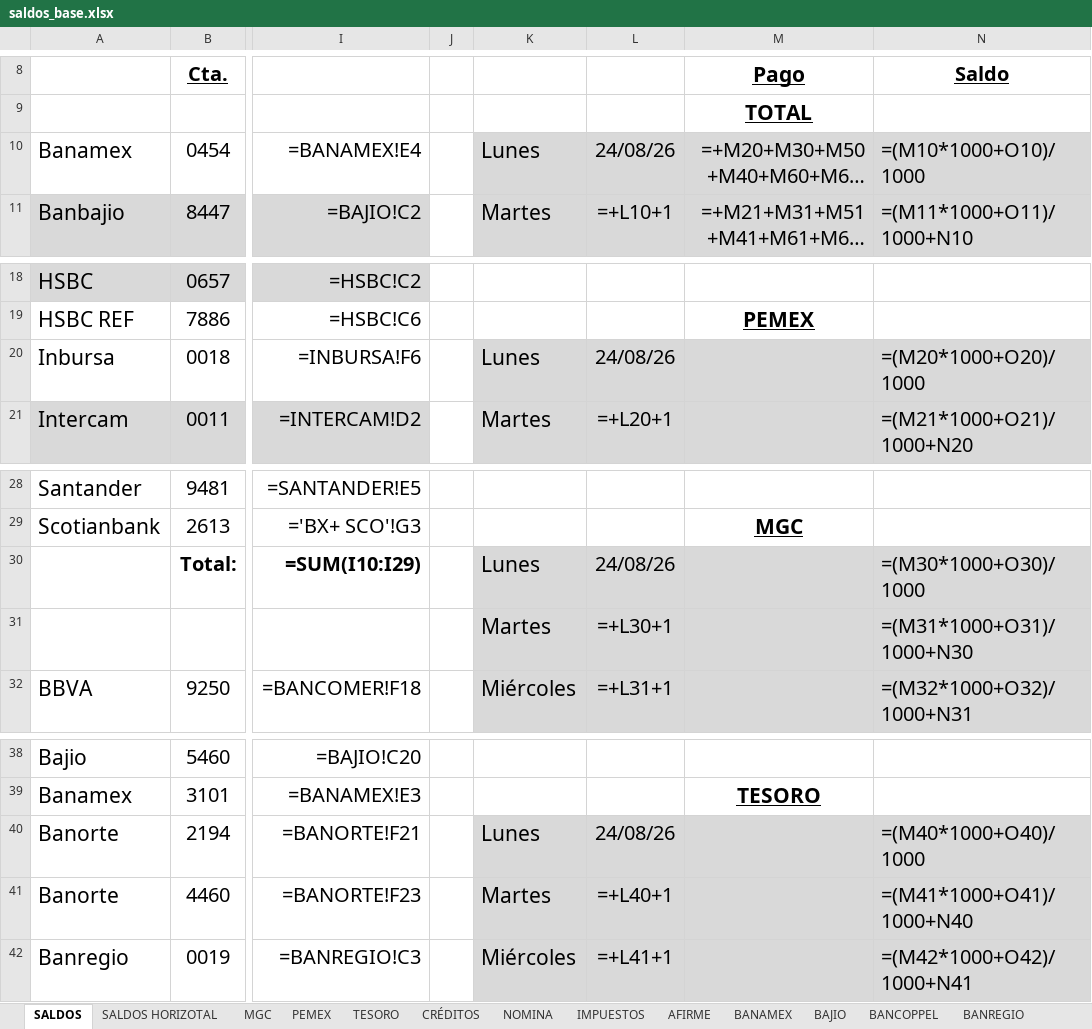
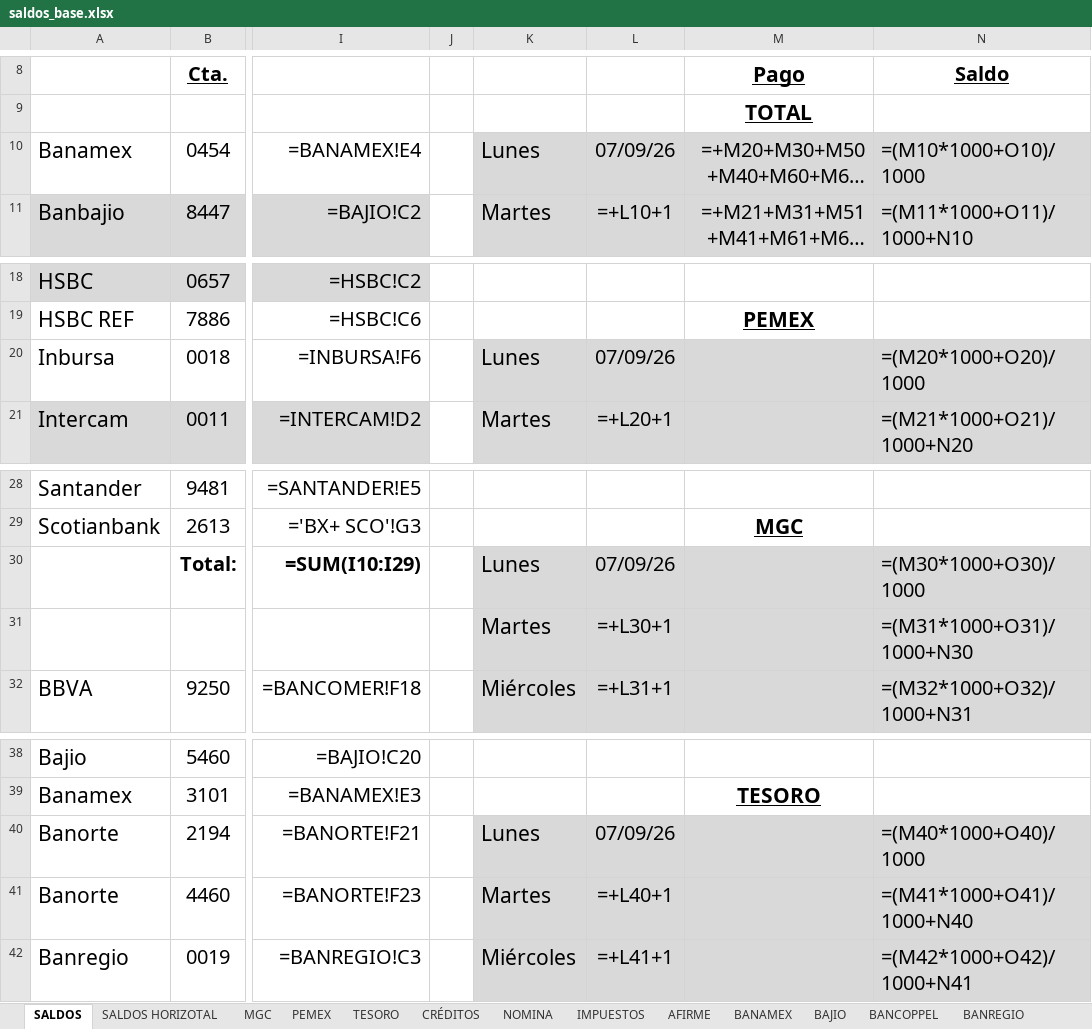
Before and after one commit to angelignaciobaldi-jpg/Herramientas-tesoreria, an Excel workbook: core/datos/saldos_base.xlsx, sheet SALDOS, drawn as a sheet; only a part is shown, gaps mark what is left out; long unchanged cells end in …; values as stored, in another font and other column widths than the file's, no borders; formulas without a stored value are shown as written; conditional formats not drawn; the diff covers the shown part only; the diff names each change by its address in the sheet, - before the commit and + after, or states it on an @@ line.

```diff
--- a/core/datos/saldos_base.xlsx (sheet SALDOS)
+++ b/core/datos/saldos_base.xlsx (sheet SALDOS)
-L10: 24/08/26
+L10: 07/09/26
-L20: 24/08/26
+L20: 07/09/26
-L30: 24/08/26
+L30: 07/09/26
-L40: 24/08/26
+L40: 07/09/26
```
Also changed, not shown: 5 added rows, 5 removed rows, 20 edited cells and cell formats elsewhere in this sheet, sheet MONEX, 5 other files.
